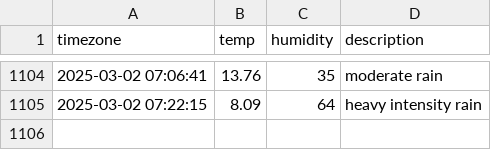
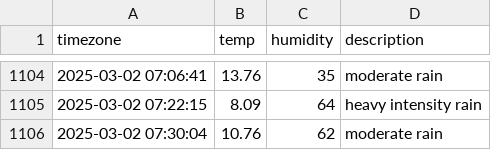
Before and after one commit to ssb0502/seoul_weather, a CSV file: seoul_weather.csv, drawn as a sheet; only a part is shown, gaps mark what is left out; the diff names each change by its address in the sheet, - before the commit and + after, or states it on an @@ line.

```diff
--- a/seoul_weather.csv
+++ b/seoul_weather.csv
+row 1106: 2025-03-02 07:30:04 | 10.76 | 62 | moderate rain
```
